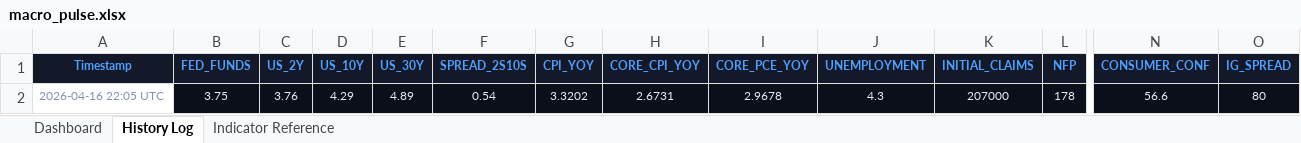
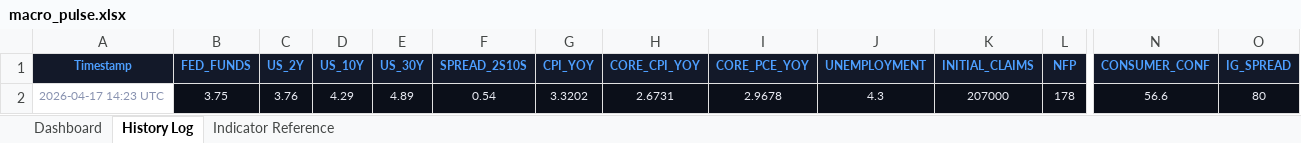
Before and after one commit to 3243dwon/Macro, an Excel workbook: macro_pulse.xlsx, sheet History Log, drawn as a sheet; only a part is shown, gaps mark what is left out; values as stored, in another font and other column widths than the file's, no borders; removed rows and columns are numbered as before the commit, all else as after; rows hold the shown columns only; the diff names each change by its address in the sheet, - before the commit and + after, or states it on an @@ line.

```diff
--- a/macro_pulse.xlsx (sheet History Log)
+++ b/macro_pulse.xlsx (sheet History Log)
-row 2: 2026-04-16 22:05 UTC | 3.75 | 3.76 | 4.29 | 4.89 | 0.54 | 3.3202 | 2.6731 | 2.9678 | 4.3 | 207000 | 178 | 56.6 | 80
+row 2: 2026-04-17 14:23 UTC | 3.75 | 3.76 | 4.29 | 4.89 | 0.54 | 3.3202 | 2.6731 | 2.9678 | 4.3 | 207000 | 178 | 56.6 | 80
```
Also changed, not shown: sheet Dashboard, 2 other files.
